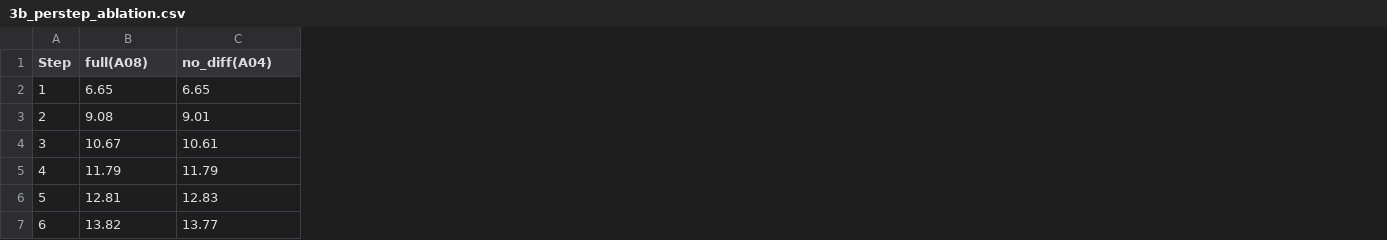
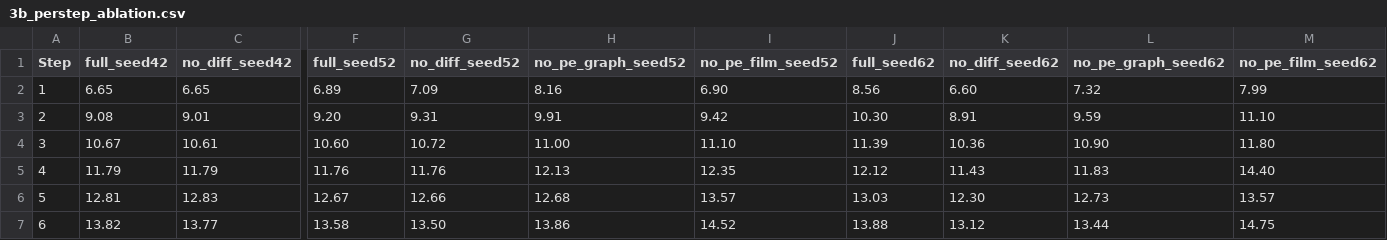
Before and after one commit to bai11not/Ozone-Experiment-Reproduction, a CSV file: week3/data/3b_perstep_ablation.csv, drawn as a sheet; only a part is shown, gaps mark what is left out; the diff covers the shown part only; the diff names each change by its address in the sheet, - before the commit and + after, or states it on an @@ line.

Commit message:
week3工作大汇总

```diff
--- a/week3/data/3b_perstep_ablation.csv
+++ b/week3/data/3b_perstep_ablation.csv
+column F (full_seed52), rows 2-7: 6.89 | 9.20 | 10.60 | 11.76 | 12.67 | 13.58
+column G (no_diff_seed52), rows 2-7: 7.09 | 9.31 | 10.72 | 11.76 | 12.66 | 13.50
+column H (no_pe_graph_seed52), rows 2-7: 8.16 | 9.91 | 11.00 | 12.13 | 12.68 | 13.86
+column I (no_pe_film_seed52), rows 2-7: 6.90 | 9.42 | 11.10 | 12.35 | 13.57 | 14.52
+column J (full_seed62), rows 2-7: 8.56 | 10.30 | 11.39 | 12.12 | 13.03 | 13.88
+column K (no_diff_seed62), rows 2-7: 6.60 | 8.91 | 10.36 | 11.43 | 12.30 | 13.12
+column L (no_pe_graph_seed62), rows 2-7: 7.32 | 9.59 | 10.90 | 11.83 | 12.73 | 13.44
+column M (no_pe_film_seed62), rows 2-7: 7.99 | 11.10 | 11.80 | 14.40 | 13.57 | 14.75
-B1: full(A08)
+B1: full_seed42
-C1: no_diff(A04)
+C1: no_diff_seed42
```
Also changed, not shown: 2 edited cells elsewhere in this file, week3/data/3a_perstep_prelen.csv, 14 other files.
